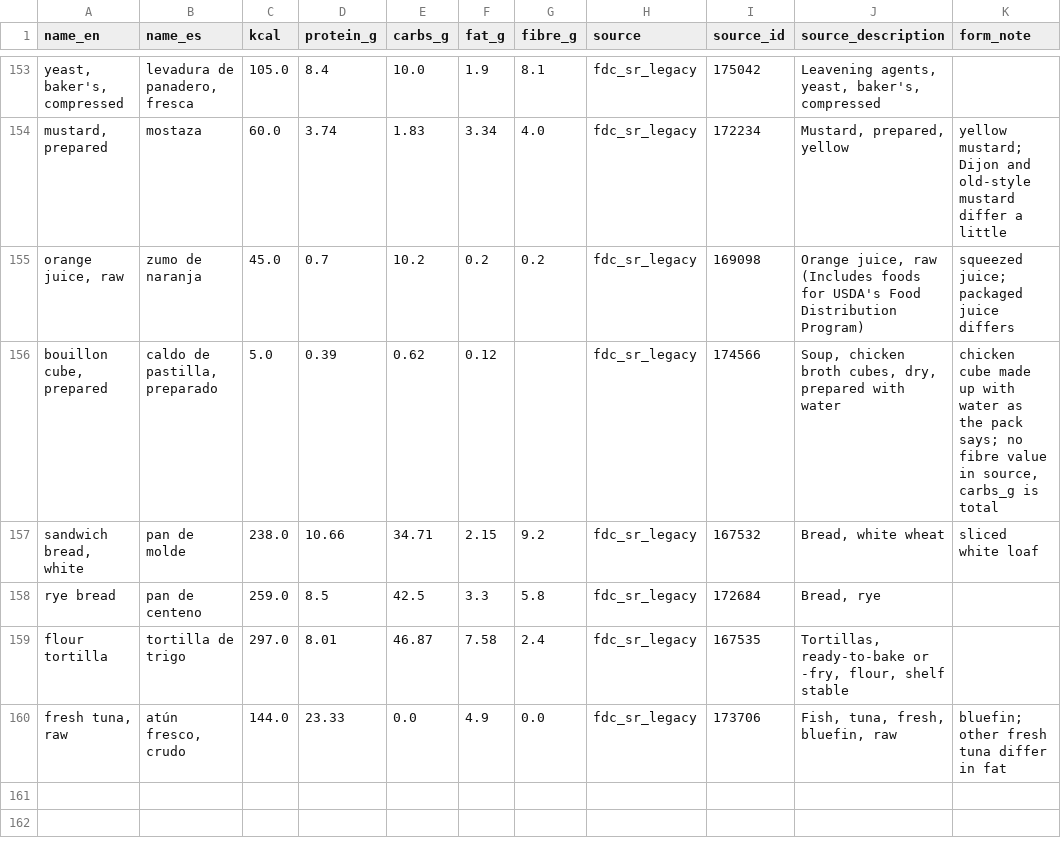
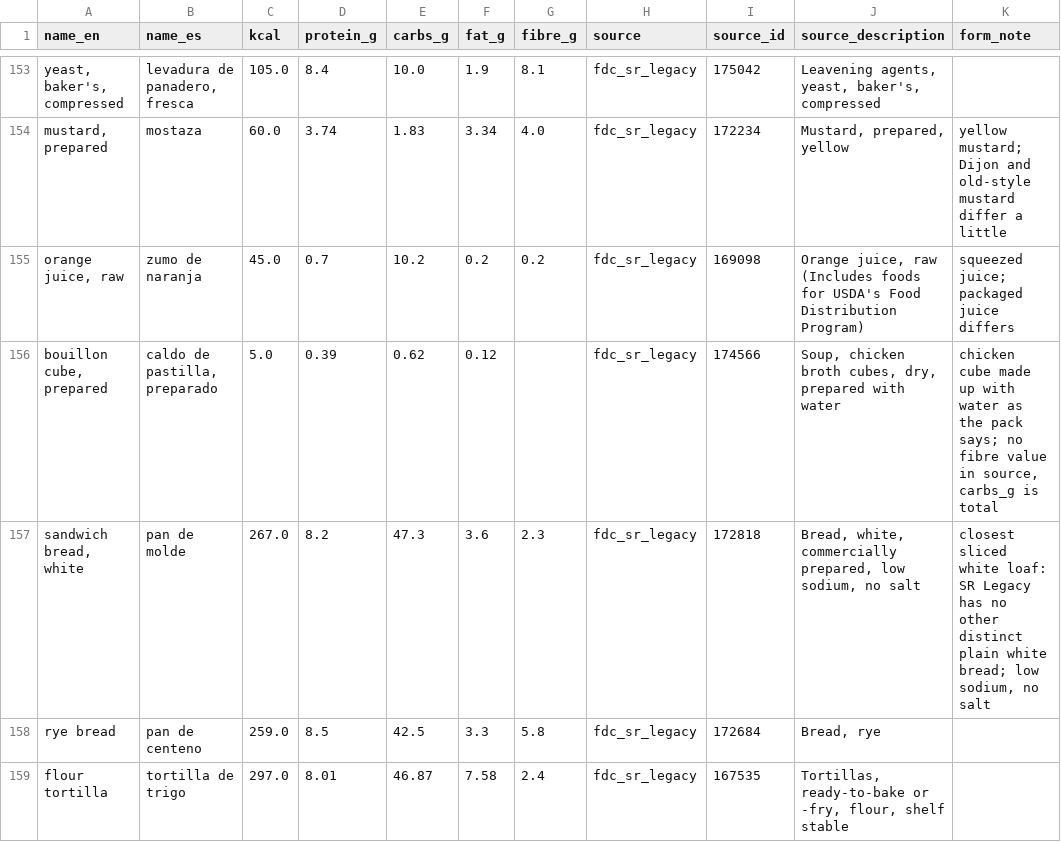
Before and after one commit to matgarfer499/ai-personal-coach, a CSV file: foods/base.csv, drawn as a sheet; only a part is shown, gaps mark what is left out; the shorter side is filled out with more unchanged rows; the diff names each change by its address in the sheet, - before the commit and + after, or states it on an @@ line.

Commit message:
fix(foods): sandwich bread entry with realistic fibre, density validation, prepared-broth note

```diff
--- a/foods/base.csv
+++ b/foods/base.csv
-C157 (kcal): 238.0
+C157 (kcal): 267.0
-D157 (protein_g): 10.66
+D157 (protein_g): 8.2
-E157 (carbs_g): 34.71
+E157 (carbs_g): 47.3
-F157 (fat_g): 2.15
+F157 (fat_g): 3.6
-G157 (fibre_g): 9.2
+G157 (fibre_g): 2.3
-I157 (source_id): 167532
+I157 (source_id): 172818
-J157 (source_description): Bread, white wheat
+J157 (source_description): Bread, white, commercially prepared, low sodium, no salt
-K157 (form_note): sliced white loaf
+K157 (form_note): closest sliced white loaf: SR Legacy has no other distinct plain white bread; low sodium, no salt
```
Also changed, not shown: foods/base_ids.tsv, 5 other files.
